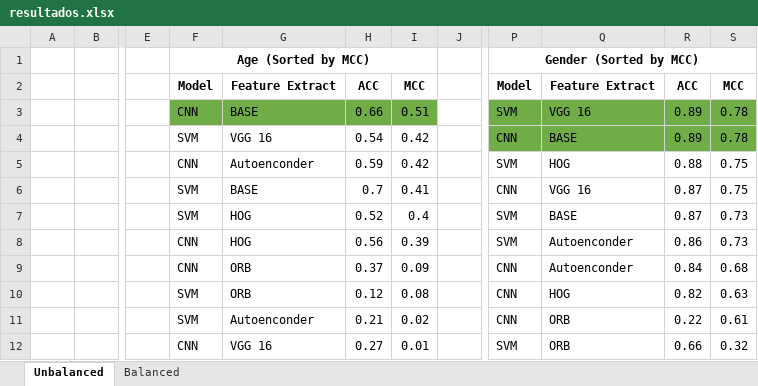
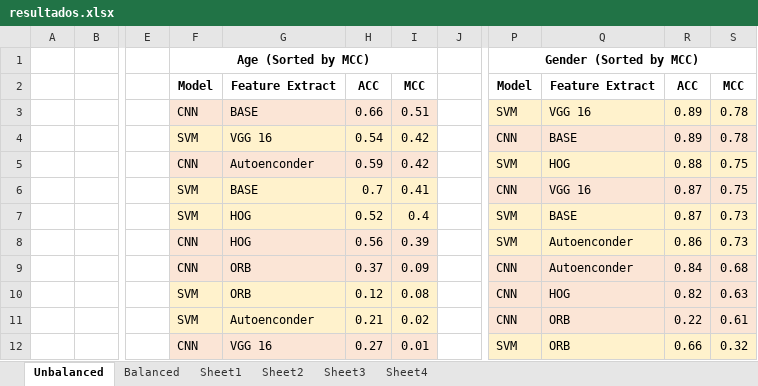
Before and after one commit to ASobreira/Advanced-Machine-Learning, an Excel workbook: Project/Project/docs e txt/resultados.xlsx, sheet Unbalanced, drawn as a sheet; only a part is shown, gaps mark what is left out; values as stored, in another font and other column widths than the file's, no borders; charts and pictures not drawn; the diff names each change by its address in the sheet, - before the commit and + after, or states it on an @@ line.

```diff
--- a/Project/Project/docs e txt/resultados.xlsx (sheet Unbalanced)
+++ b/Project/Project/docs e txt/resultados.xlsx (sheet Unbalanced)
+sheet tab: Sheet1
+sheet tab: Sheet2
+sheet tab: Sheet3
+sheet tab: Sheet4
-F3:I3 fill: #70AD47
+F3:I3 fill: #FBE5D6
-P3:S3 fill: #70AD47
+P3:S3 fill: #FFF2CC
-F4:I4 fill: none
+F4:I4 fill: #FFF2CC
-P4:S4 fill: #70AD47
+P4:S4 fill: #FBE5D6
-F5:I5 fill: none
+F5:I5 fill: #FBE5D6
-P5:S5 fill: none
+P5:S5 fill: #FFF2CC
-F6:I7 fill: none
+F6:I7 fill: #FFF2CC
-P6:S6 fill: none
+P6:S6 fill: #FBE5D6
-P7:S8 fill: none
+P7:S8 fill: #FFF2CC
-F8:I9 fill: none
+F8:I9 fill: #FBE5D6
-P9:S11 fill: none
+P9:S11 fill: #FBE5D6
-F10:I11 fill: none
+F10:I11 fill: #FFF2CC
-F12:I12 fill: none
+F12:I12 fill: #FBE5D6
-P12:S12 fill: none
+P12:S12 fill: #FFF2CC
```
Also changed, not shown: sheet Balanced, charts or pictures, 2 other files.
